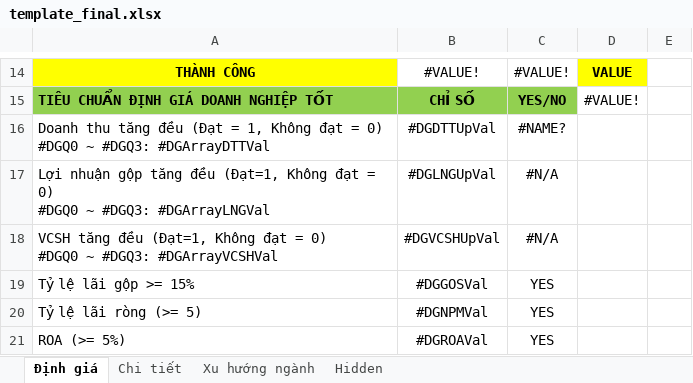
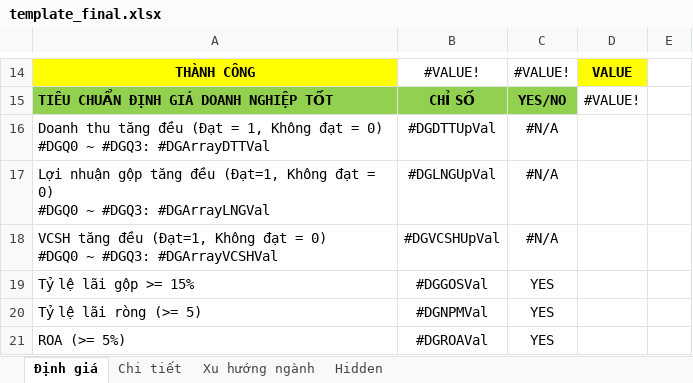
Before and after one commit to TienPD3/tienpd3.github.io, an Excel workbook: website/file/template_final.xlsx, sheet Định giá, drawn as a sheet; only a part is shown, gaps mark what is left out; values as stored, in another font and other column widths than the file's, no borders; conditional formats not drawn; the diff names each change by its address in the sheet, - before the commit and + after, or states it on an @@ line.

```diff
--- a/website/file/template_final.xlsx (sheet Định giá)
+++ b/website/file/template_final.xlsx (sheet Định giá)
-C16: #NAME?
+C16: #N/A
```
Also changed, not shown: 6 other files.
